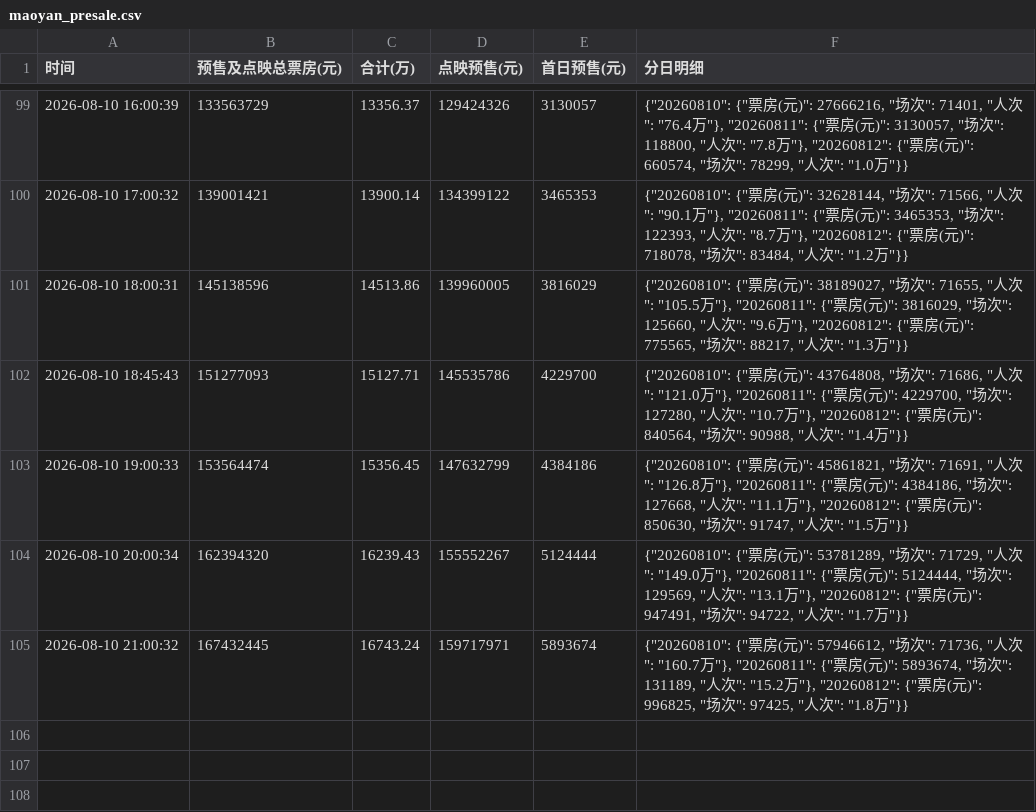
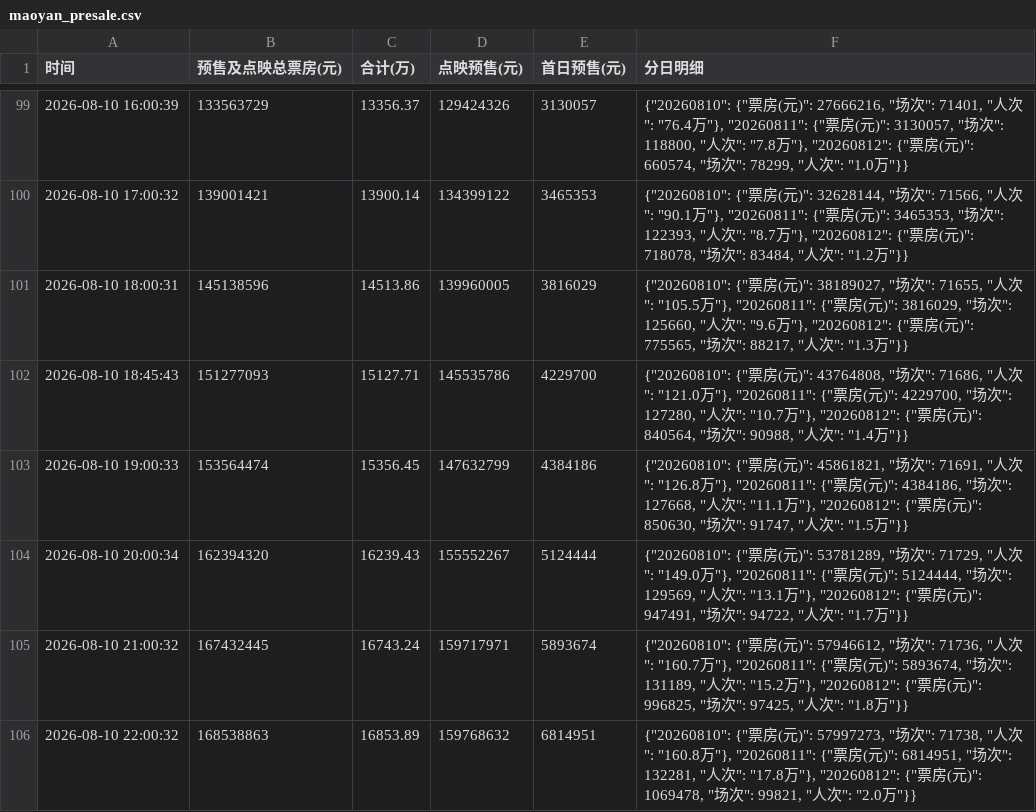
Before and after one commit to vshg245/maoyan-presale, a CSV file: maoyan_presale.csv, drawn as a sheet; only a part is shown, gaps mark what is left out.

Commit message:
chore: update presale data 2026-08-10 22:00

```diff
--- a/maoyan_presale.csv
+++ b/maoyan_presale.csv
@@ -105 +105,2 @@
 2026-08-10 21:00:32,167432445,16743.24,159717971,5893674,"{""20260810"": {""票房(元)"": 57946612, ""场次"": 71736, ""人次"": ""160.7万""}, ""20260811"": {""票房(元)"": 5893674, ""场次"": 131189, ""人次"": ""15.2万""}, ""20260812"": {""票房(元)"": 996825, ""场次"": 97425, ""人次"": ""1.8万""}}"
+2026-08-10 22:00:32,168538863,16853.89,159768632,6814951,"{""20260810"": {""票房(元)"": 57997273, ""场次"": 71738, ""人次"": ""160.8万""}, ""20260811"": {""票房(元)"": 6814951, ""场次"": 132281, ""人次"": ""17.8万""}, ""20260812"": {""票房(元)"": 1069478, ""场次"": 99821, ""人次"": ""2.0万""}}"
```
